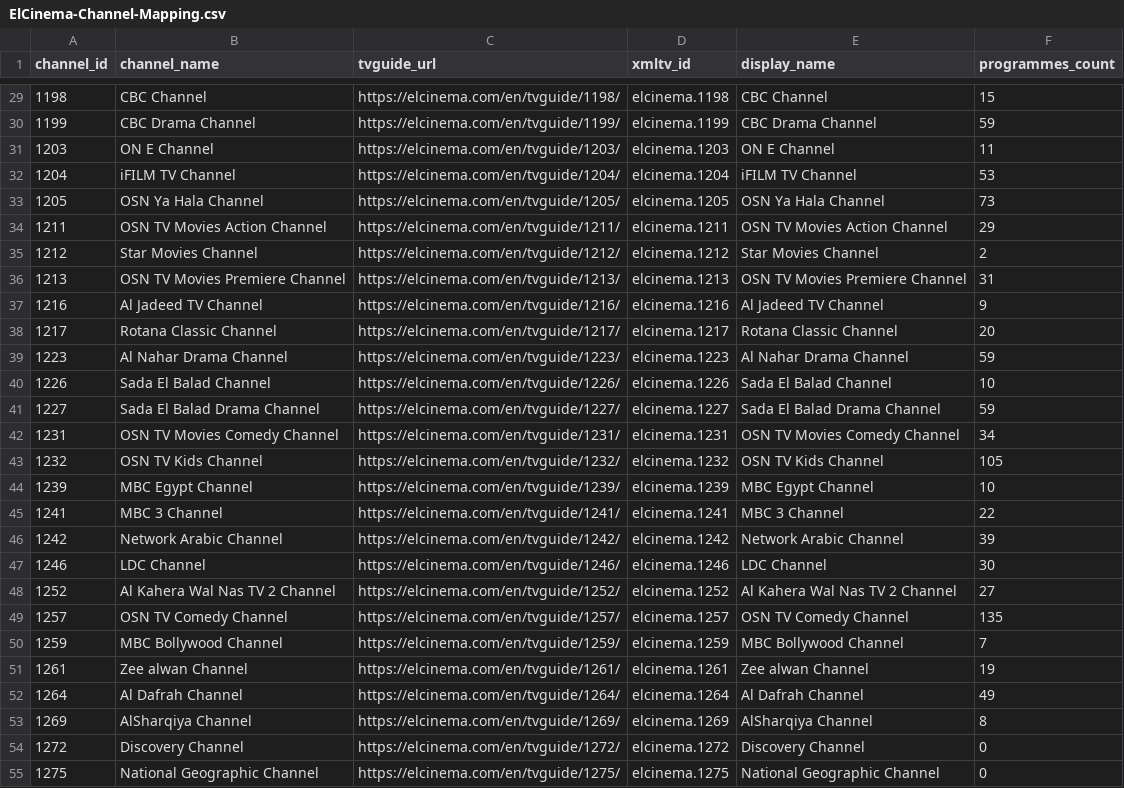
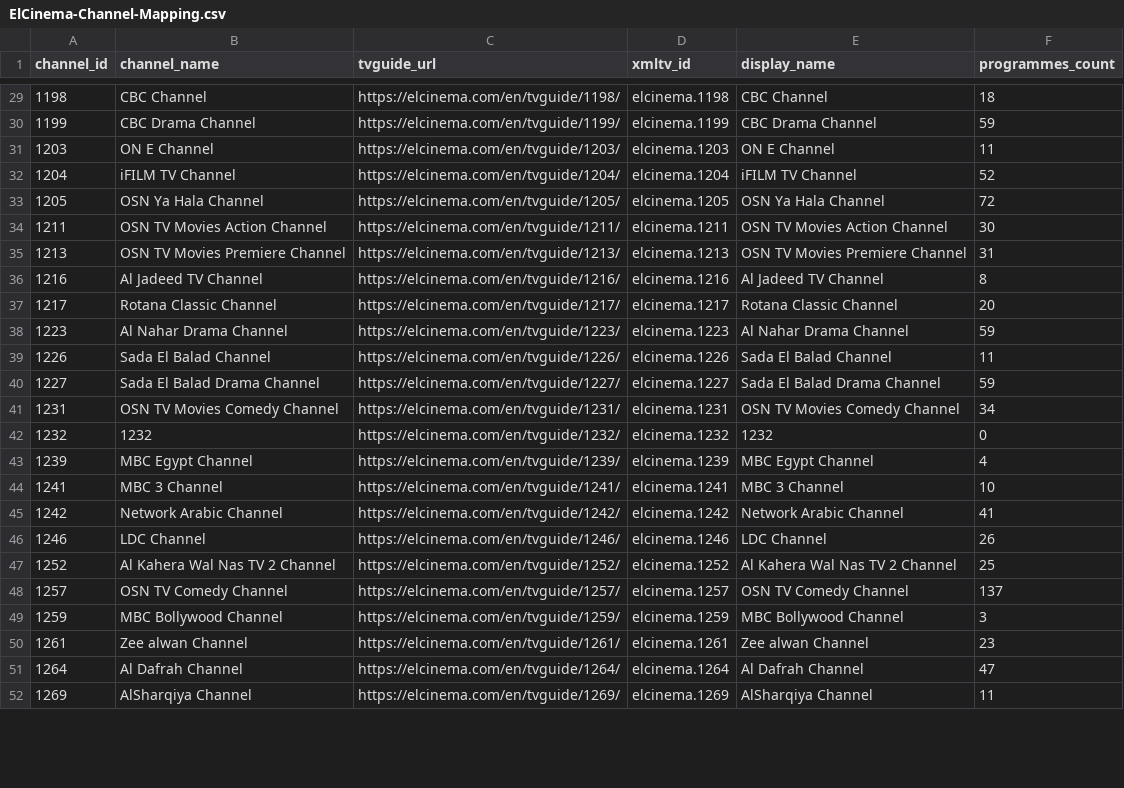
Before and after one commit to DzGreenServices/DZGreen-EPG, a CSV file: docs/ElCinema-Channel-Mapping.csv, drawn as a sheet; only a part is shown, gaps mark what is left out; the diff covers the shown part only.

```diff
--- a/docs/ElCinema-Channel-Mapping.csv
+++ b/docs/ElCinema-Channel-Mapping.csv
@@ -29,27 +29,24 @@
-1198,CBC Channel,https://elcinema.com/en/tvguide/1198/,elcinema.1198,CBC Channel,15
+1198,CBC Channel,https://elcinema.com/en/tvguide/1198/,elcinema.1198,CBC Channel,18
 1199,CBC Drama Channel,https://elcinema.com/en/tvguide/1199/,elcinema.1199,CBC Drama Channel,59
 1203,ON E Channel,https://elcinema.com/en/tvguide/1203/,elcinema.1203,ON E Channel,11
-1204,iFILM TV Channel,https://elcinema.com/en/tvguide/1204/,elcinema.1204,iFILM TV Channel,53
-1205,OSN Ya Hala Channel,https://elcinema.com/en/tvguide/1205/,elcinema.1205,OSN Ya Hala Channel,73
-1211,OSN TV Movies Action Channel,https://elcinema.com/en/tvguide/1211/,elcinema.1211,OSN TV Movies Action Channel,29
-1212,Star Movies Channel,https://elcinema.com/en/tvguide/1212/,elcinema.1212,Star Movies Channel,2
+1204,iFILM TV Channel,https://elcinema.com/en/tvguide/1204/,elcinema.1204,iFILM TV Channel,52
+1205,OSN Ya Hala Channel,https://elcinema.com/en/tvguide/1205/,elcinema.1205,OSN Ya Hala Channel,72
+1211,OSN TV Movies Action Channel,https://elcinema.com/en/tvguide/1211/,elcinema.1211,OSN TV Movies Action Channel,30
 1213,OSN TV Movies Premiere Channel,https://elcinema.com/en/tvguide/1213/,elcinema.1213,OSN TV Movies Premiere Channel,31
-1216,Al Jadeed TV Channel,https://elcinema.com/en/tvguide/1216/,elcinema.1216,Al Jadeed TV Channel,9
+1216,Al Jadeed TV Channel,https://elcinema.com/en/tvguide/1216/,elcinema.1216,Al Jadeed TV Channel,8
 1217,Rotana Classic Channel,https://elcinema.com/en/tvguide/1217/,elcinema.1217,Rotana Classic Channel,20
 1223,Al Nahar Drama Channel,https://elcinema.com/en/tvguide/1223/,elcinema.1223,Al Nahar Drama Channel,59
-1226,Sada El Balad Channel,https://elcinema.com/en/tvguide/1226/,elcinema.1226,Sada El Balad Channel,10
+1226,Sada El Balad Channel,https://elcinema.com/en/tvguide/1226/,elcinema.1226,Sada El Balad Channel,11
 1227,Sada El Balad Drama Channel,https://elcinema.com/en/tvguide/1227/,elcinema.1227,Sada El Balad Drama Channel,59
 1231,OSN TV Movies Comedy Channel,https://elcinema.com/en/tvguide/1231/,elcinema.1231,OSN TV Movies Comedy Channel,34
-1232,OSN TV Kids Channel,https://elcinema.com/en/tvguide/1232/,elcinema.1232,OSN TV Kids Channel,105
-1239,MBC Egypt Channel,https://elcinema.com/en/tvguide/1239/,elcinema.1239,MBC Egypt Channel,10
-1241,MBC 3 Channel,https://elcinema.com/en/tvguide/1241/,elcinema.1241,MBC 3 Channel,22
-1242,Network Arabic Channel,https://elcinema.com/en/tvguide/1242/,elcinema.1242,Network Arabic Channel,39
-1246,LDC Channel,https://elcinema.com/en/tvguide/1246/,elcinema.1246,LDC Channel,30
-1252,Al Kahera Wal Nas TV 2 Channel,https://elcinema.com/en/tvguide/1252/,elcinema.1252,Al Kahera Wal Nas TV 2 Channel,27
-1257,OSN TV Comedy Channel,https://elcinema.com/en/tvguide/1257/,elcinema.1257,OSN TV Comedy Channel,135
-1259,MBC Bollywood Channel,https://elcinema.com/en/tvguide/1259/,elcinema.1259,MBC Bollywood Channel,7
-1261,Zee alwan Channel,https://elcinema.com/en/tvguide/1261/,elcinema.1261,Zee alwan Channel,19
-1264,Al Dafrah Channel,https://elcinema.com/en/tvguide/1264/,elcinema.1264,Al Dafrah Channel,49
-1269,AlSharqiya Channel,https://elcinema.com/en/tvguide/1269/,elcinema.1269,AlSharqiya Channel,8
-1272,Discovery Channel,https://elcinema.com/en/tvguide/1272/,elcinema.1272,Discovery Channel,0
-1275,National Geographic Channel,https://elcinema.com/en/tvguide/1275/,elcinema.1275,National Geographic Channel,0
+1232,1232,https://elcinema.com/en/tvguide/1232/,elcinema.1232,1232,0
+1239,MBC Egypt Channel,https://elcinema.com/en/tvguide/1239/,elcinema.1239,MBC Egypt Channel,4
+1241,MBC 3 Channel,https://elcinema.com/en/tvguide/1241/,elcinema.1241,MBC 3 Channel,10
+1242,Network Arabic Channel,https://elcinema.com/en/tvguide/1242/,elcinema.1242,Network Arabic Channel,41
+1246,LDC Channel,https://elcinema.com/en/tvguide/1246/,elcinema.1246,LDC Channel,26
+1252,Al Kahera Wal Nas TV 2 Channel,https://elcinema.com/en/tvguide/1252/,elcinema.1252,Al Kahera Wal Nas TV 2 Channel,25
+1257,OSN TV Comedy Channel,https://elcinema.com/en/tvguide/1257/,elcinema.1257,OSN TV Comedy Channel,137
+1259,MBC Bollywood Channel,https://elcinema.com/en/tvguide/1259/,elcinema.1259,MBC Bollywood Channel,3
+1261,Zee alwan Channel,https://elcinema.com/en/tvguide/1261/,elcinema.1261,Zee alwan Channel,23
+1264,Al Dafrah Channel,https://elcinema.com/en/tvguide/1264/,elcinema.1264,Al Dafrah Channel,47
+1269,AlSharqiya Channel,https://elcinema.com/en/tvguide/1269/,elcinema.1269,AlSharqiya Channel,11
```
Also changed, not shown: 2 removed rows and 55 edited cells elsewhere in this file, 1 other file.
